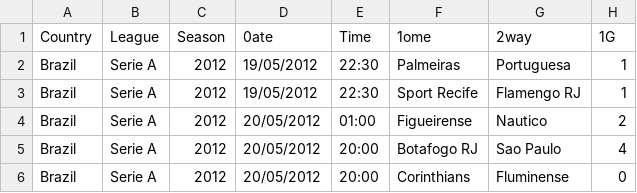
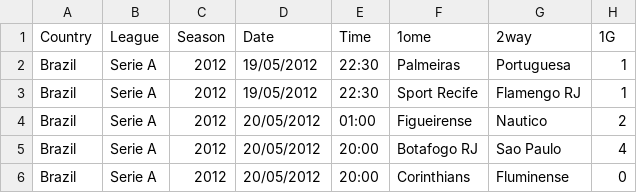
Before and after one commit to rodrigobsouza17/Machine-Learning, a CSV file: BRA_V1.csv, drawn as a sheet; only a part is shown; the diff names each change by its address in the sheet, - before the commit and + after, or states it on an @@ line.

Commit message:
Add files via upload

```diff
--- a/BRA_V1.csv
+++ b/BRA_V1.csv
-D1: 0ate
+D1: Date
```
